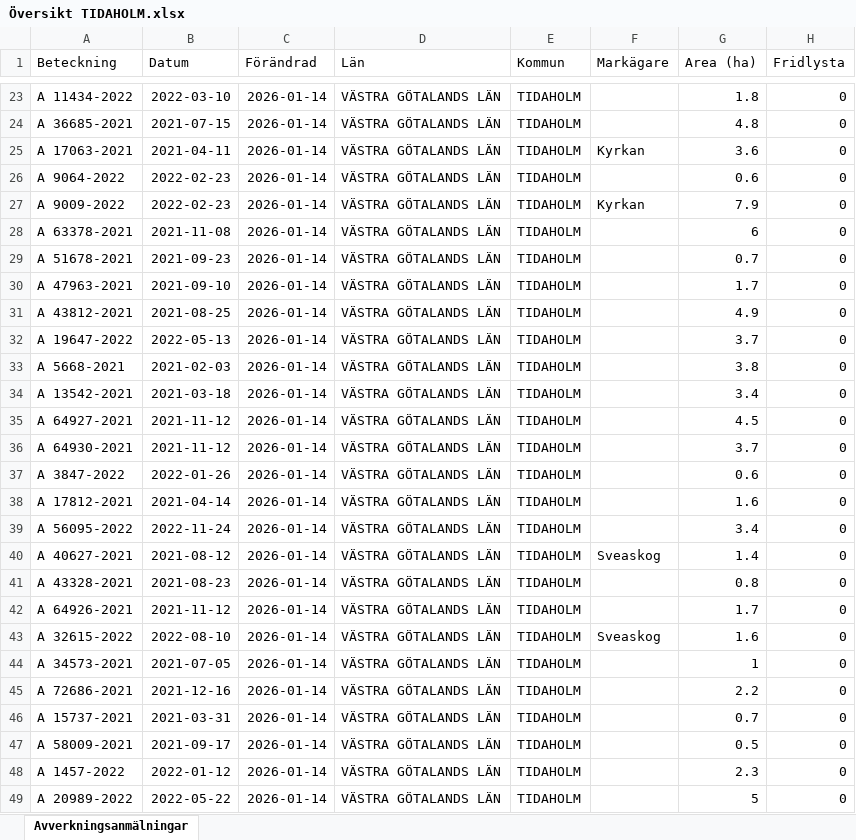
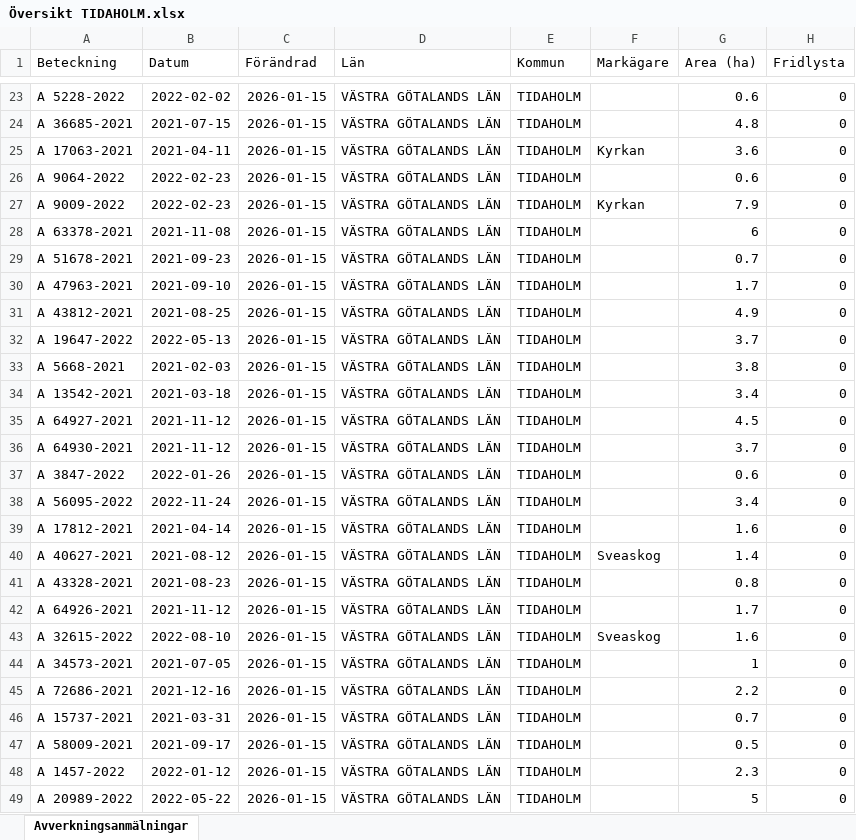
Before and after one commit to klasma/Logging_1498, an Excel workbook: Översikt TIDAHOLM.xlsx, sheet Avverkningsanmälningar, drawn as a sheet; only a part is shown, gaps mark what is left out; values as stored, in another font and other column widths than the file's, no borders; the diff covers the shown part only; the diff names each change by its address in the sheet, - before the commit and + after, or states it on an @@ line.

```diff
--- a/Översikt TIDAHOLM.xlsx (sheet Avverkningsanmälningar)
+++ b/Översikt TIDAHOLM.xlsx (sheet Avverkningsanmälningar)
-A23 (Beteckning): A 11434-2022
+A23 (Beteckning): A 5228-2022
-B23 (Datum): 2022-03-10
+B23 (Datum): 2022-02-02
-C23:C49 (Förändrad): 2026-01-14
+C23:C49 (Förändrad): 2026-01-15
-G23 (Area (ha)): 1.8
+G23 (Area (ha)): 0.6
-A38 (Beteckning): A 17812-2021
+A38 (Beteckning): A 56095-2022
-B38 (Datum): 2021-04-14
+B38 (Datum): 2022-11-24
-G38 (Area (ha)): 1.6
+G38 (Area (ha)): 3.4
-A39 (Beteckning): A 56095-2022
+A39 (Beteckning): A 17812-2021
-B39 (Datum): 2022-11-24
+B39 (Datum): 2021-04-14
-G39 (Area (ha)): 3.4
+G39 (Area (ha)): 1.6
```
Also changed, not shown: 1600 edited cells elsewhere in this sheet, artfynd/A 12353-2022 artfynd.xlsx, artfynd/A 2389-2024 artfynd.xlsx, 48 other files.
